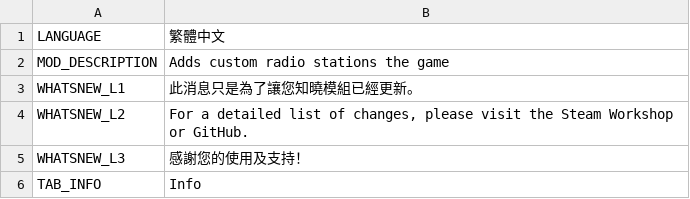
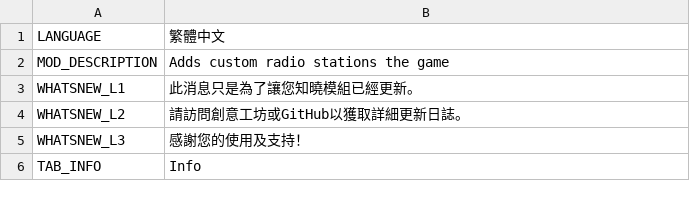
Before and after one commit to will258012/CSLMusicModRevisited, a CSV file: CSLMusicMod/Translations/zh-TW.csv, drawn as a sheet; only a part is shown.

Commit message:
New translations en-en.csv (Chinese Traditional)

```diff
--- a/CSLMusicMod/Translations/zh-TW.csv
+++ b/CSLMusicMod/Translations/zh-TW.csv
@@ -3,3 +3,3 @@
 "WHATSNEW_L1","此消息只是為了讓您知曉模組已經更新。",""
-"WHATSNEW_L2","For a detailed list of changes, please visit the Steam Workshop or GitHub.",""
+"WHATSNEW_L2","請訪問創意工坊或GitHub以獲取詳細更新日誌。",""
 "WHATSNEW_L3","感謝您的使用及支持！",""
```
